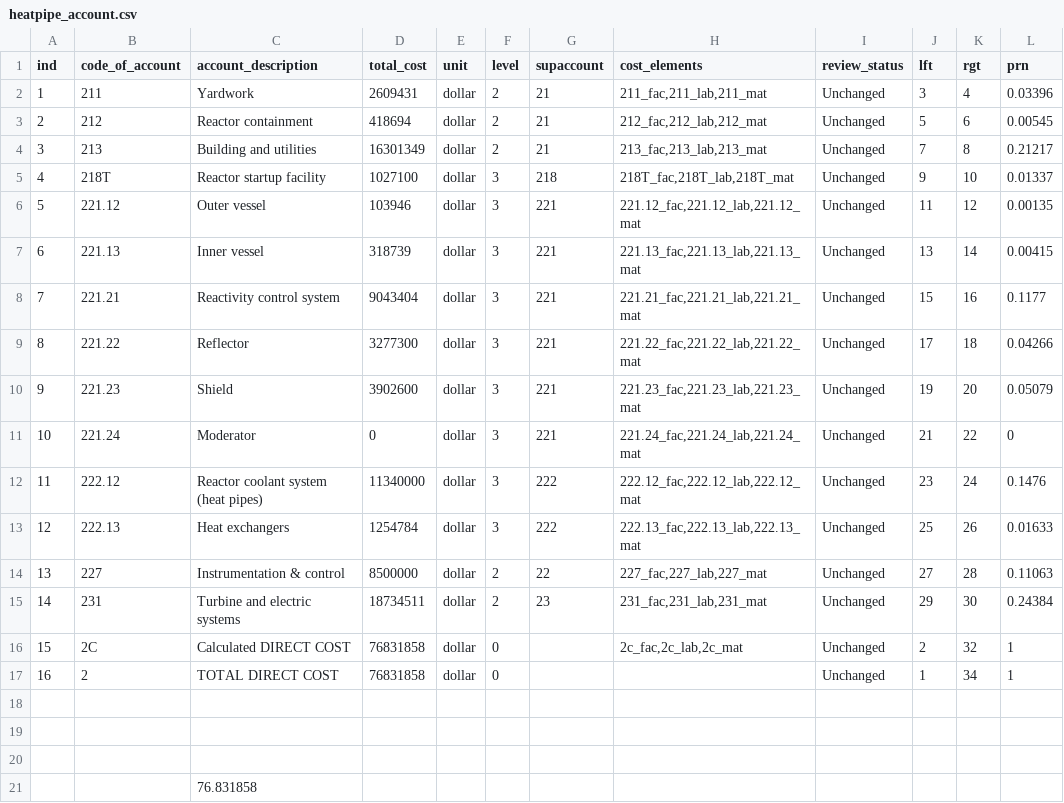
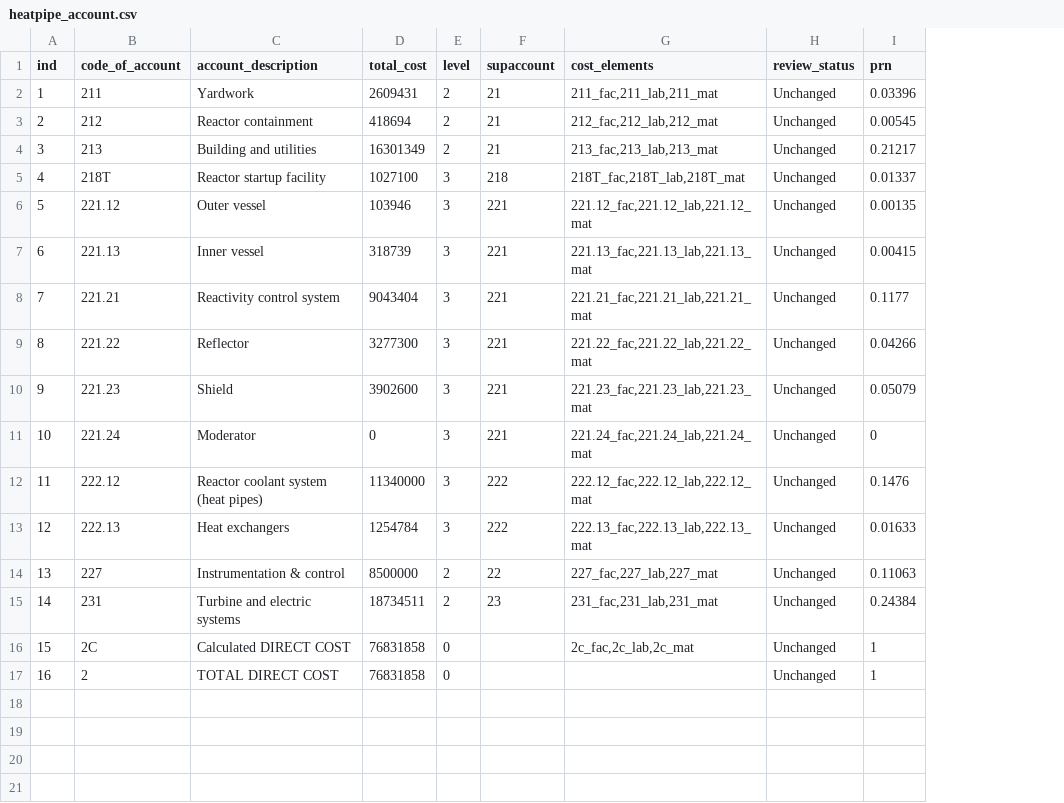
Before and after one commit to accert-dev/ACCERT, a CSV file: tutorial/ref_tables/heatpipe_account.csv, drawn as a sheet; the diff names each change by its address in the sheet, - before the commit and + after, or states it on an @@ line.

```diff
--- a/tutorial/ref_tables/heatpipe_account.csv
+++ b/tutorial/ref_tables/heatpipe_account.csv
-column E (unit), rows 2-17: all dollar
-column J (lft), rows 2-17: 3 | 5 | 7 | 9 | 11 | 13 | 15 | 17 | 19 | 21 | 23 | 25 | 27 | 29 | 2 | 1
-column K (rgt), rows 2-17: 4 | 6 | 8 | 10 | 12 | 14 | 16 | 18 | 20 | 22 | 24 | 26 | 28 | 30 | 32 | 34
-row 18: (empty)
-row 19: (empty)
-row 20: (empty)
-row 21:  |  | 76.831858
```
Also changed, not shown: tutorial/ref_tables/ABR1000_account.csv, tutorial/ref_tables/ABR1000_cost_element.csv, 13 other files.
